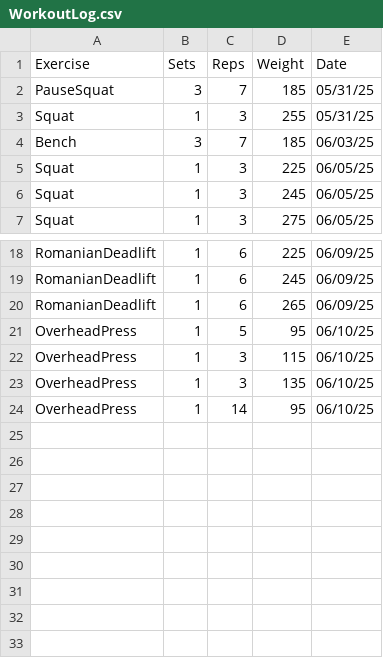
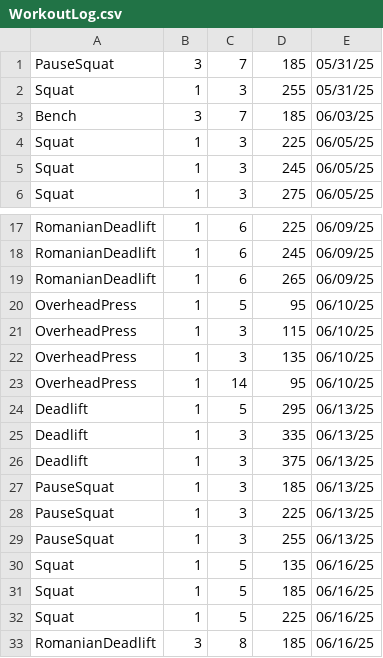
Before and after one commit to leegg713/PythonWorkoutLog, a CSV file: WorkoutLog.csv, drawn as a sheet; only a part is shown, gaps mark what is left out.

Commit message:
Update WorkoutLog.csv

```diff
--- a/WorkoutLog.csv
+++ b/WorkoutLog.csv
@@ -1,2 +1 @@
-Exercise,Sets,Reps,Weight,Date
 PauseSquat,3,7,185,05/31/25
@@ -24 +23,11 @@ OverheadPress,1,3,135,06/10/25
 OverheadPress,1,14,95,06/10/25
+Deadlift,1,5,295,06/13/25
+Deadlift,1,3,335,06/13/25
+Deadlift,1,3,375,06/13/25
+PauseSquat,1,3,185,06/13/25
+PauseSquat,1,3,225,06/13/25
+PauseSquat,1,3,255,06/13/25
+Squat,1,5,135,06/16/25
+Squat,1,5,185,06/16/25
+Squat,1,5,225,06/16/25
+RomanianDeadlift,3,8,185,06/16/25
```
